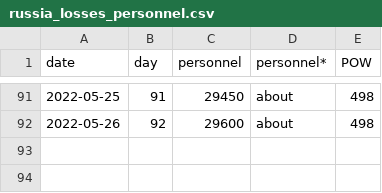
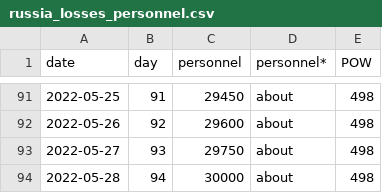
Before and after one commit to weiyuet/Russo-Ukrainian_War, a CSV file: data/russia_losses_personnel.csv (was russia_losses_personnel.csv), drawn as a sheet; only a part is shown, gaps mark what is left out; the diff names each change by its address in the sheet, - before the commit and + after, or states it on an @@ line.

```diff
--- a/russia_losses_personnel.csv
+++ b/data/russia_losses_personnel.csv
+row 93: 2022-05-27 | 93 | 29750 | about | 498
+row 94: 2022-05-28 | 94 | 30000 | about | 498
```
Also changed, not shown: data/russia_losses_equipment.csv, 3 other files.
